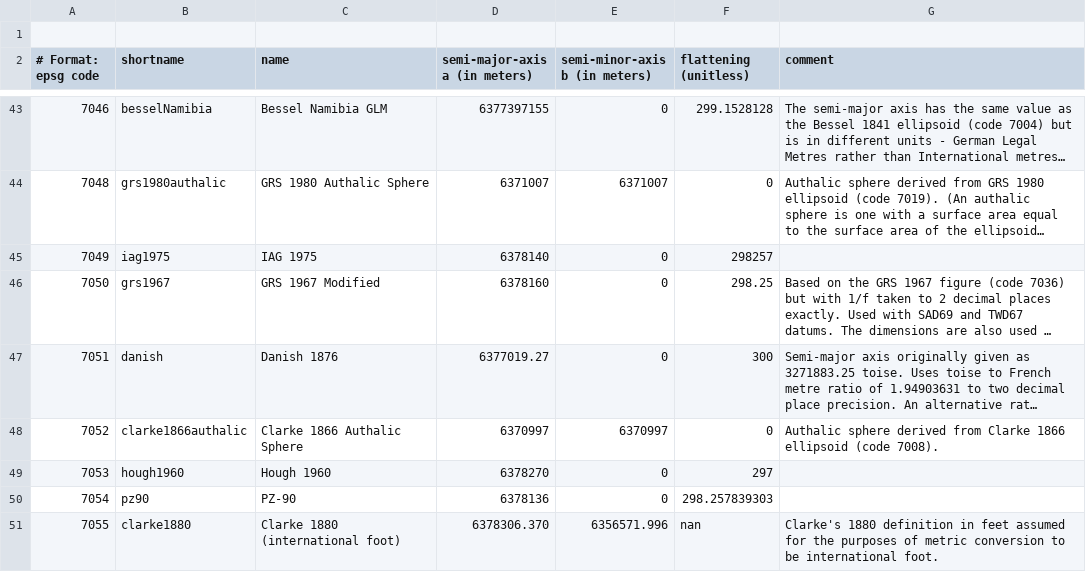
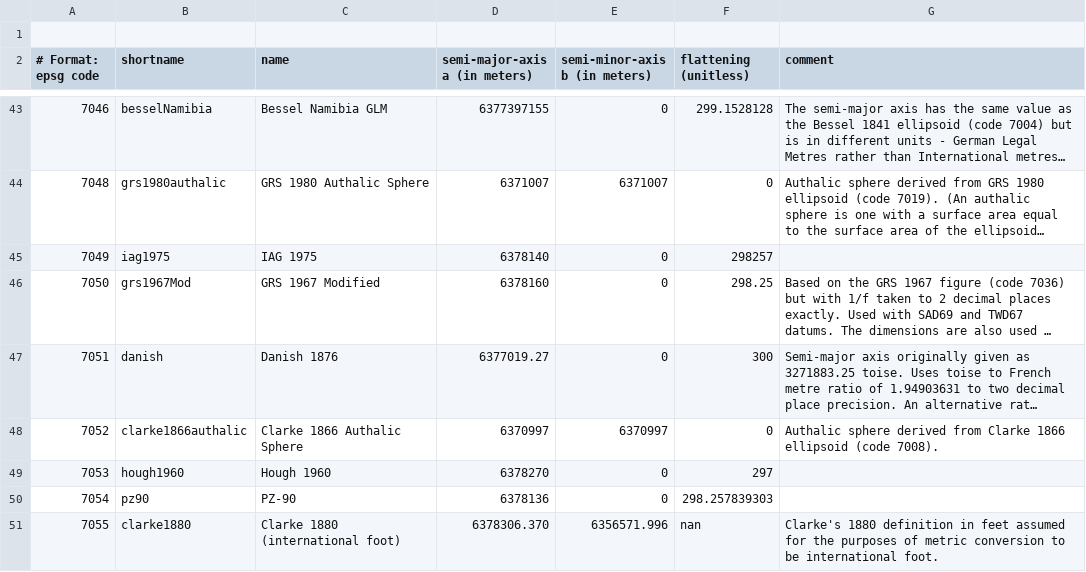
Before and after one commit to alex-1974/coordinate, a CSV file: source/coordinate/data/ellipsoid.csv, drawn as a sheet; only a part is shown, gaps mark what is left out; long unchanged cells end in …; the diff names each change by its address in the sheet, - before the commit and + after, or states it on an @@ line.

```diff
--- a/source/coordinate/data/ellipsoid.csv
+++ b/source/coordinate/data/ellipsoid.csv
-B46 (shortname): grs1967
+B46 (shortname): grs1967Mod
```
Also changed, not shown: 4 other files.
